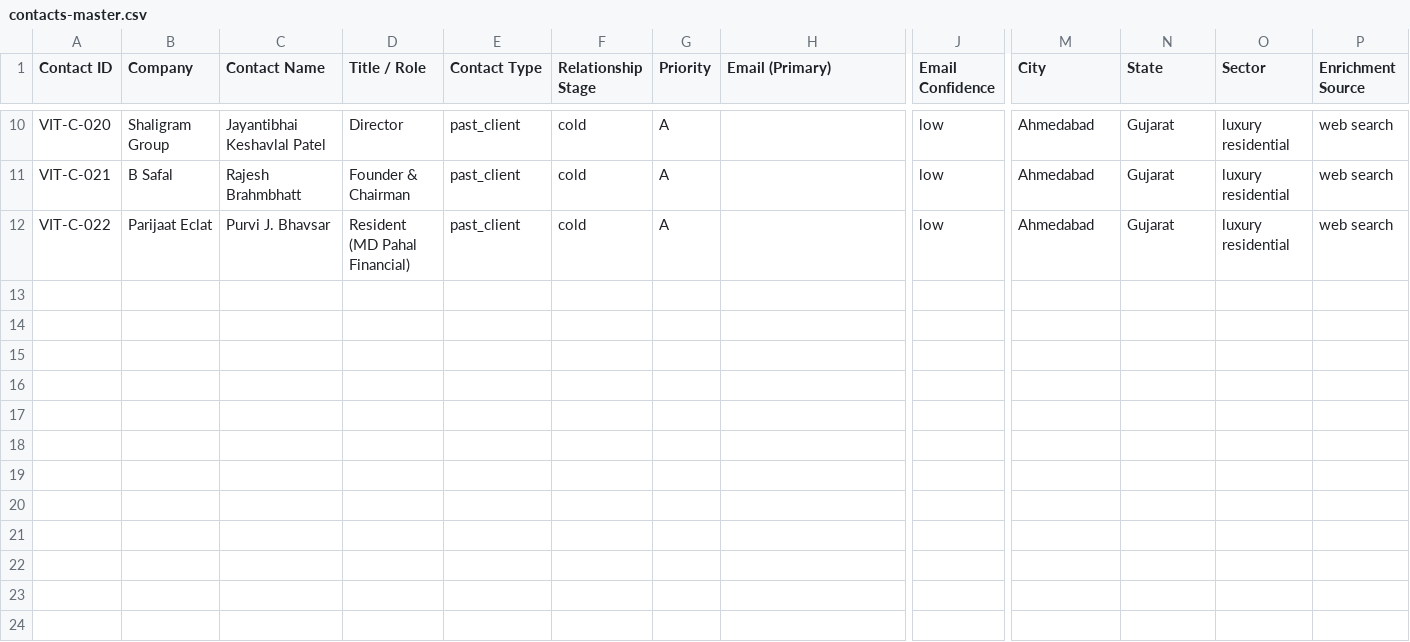
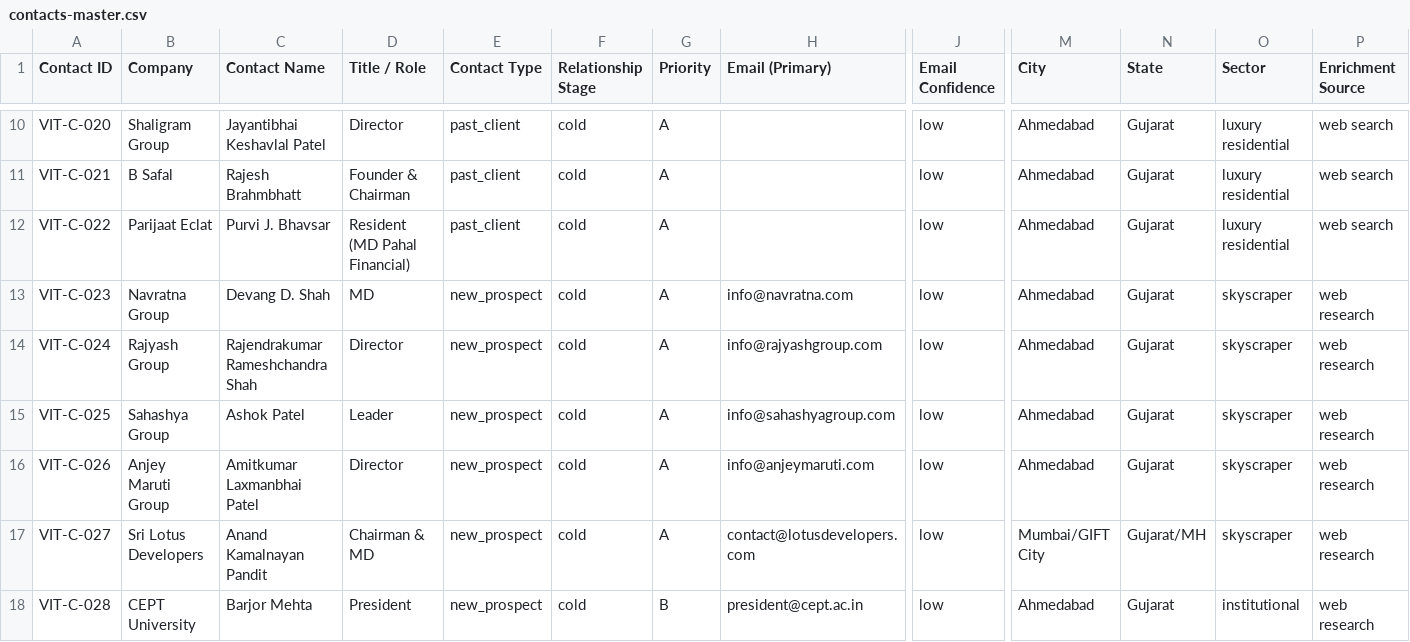
Before and after one commit to JagPat/Vitan-BrandBuilding, a CSV file: Business development/shared-workspace/contacts-master.csv, drawn as a sheet; only a part is shown, gaps mark what is left out; rows hold the shown columns only; the diff names each change by its address in the sheet, - before the commit and + after, or states it on an @@ line.

Commit message:
workspace: commit shared-workspace artifacts
Co-Authored-By: Paperclip <noreply@paperclip.ing>

```diff
--- a/Business development/shared-workspace/contacts-master.csv
+++ b/Business development/shared-workspace/contacts-master.csv
+row 13: VIT-C-023 | Navratna Group | Devang D. Shah | MD | new_prospect | cold | A | info@navratna.com | low | Ahmedabad | Gujarat | skyscraper | web research
+row 14: VIT-C-024 | Rajyash Group | Rajendrakumar Rameshchandra Shah | Director | new_prospect | cold | A | info@rajyashgroup.com | low | Ahmedabad | Gujarat | skyscraper | web research
+row 15: VIT-C-025 | Sahashya Group | Ashok Patel | Leader | new_prospect | cold | A | info@sahashyagroup.com | low | Ahmedabad | Gujarat | skyscraper | web research
+row 16: VIT-C-026 | Anjey Maruti Group | Amitkumar Laxmanbhai Patel | Director | new_prospect | cold | A | info@anjeymaruti.com | low | Ahmedabad | Gujarat | skyscraper | web research
+row 17: VIT-C-027 | Sri Lotus Developers | Anand Kamalnayan Pandit | Chairman & MD | new_prospect | cold | A | contact@lotusdevelopers.com | low | Mumbai/GIFT City | Gujarat/MH | skyscraper | web research
+row 18: VIT-C-028 | CEPT University | Barjor Mehta | President | new_prospect | cold | B | president@cept.ac.in | low | Ahmedabad | Gujarat | institutional | web research
```
Also changed, not shown: 4 other files.
